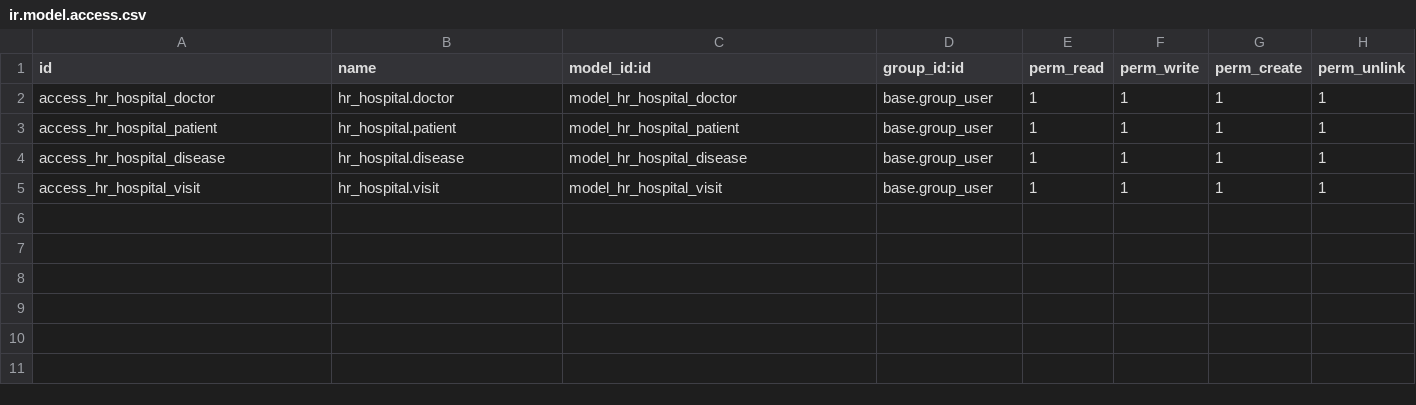
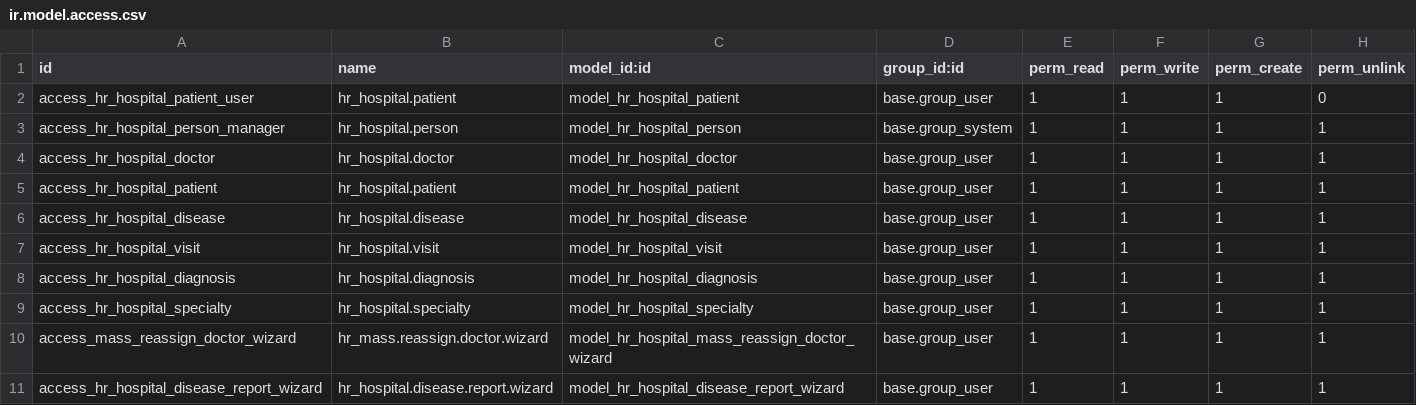
Before and after one commit to artrak/hr_hospital, a CSV file: security/ir.model.access.csv, drawn as a sheet.

```diff
--- a/security/ir.model.access.csv
+++ b/security/ir.model.access.csv
@@ -1,2 +1,4 @@
 id,name,model_id:id,group_id:id,perm_read,perm_write,perm_create,perm_unlink
+access_hr_hospital_patient_user,hr_hospital.patient,model_hr_hospital_patient,base.group_user,1,1,1,0
+access_hr_hospital_person_manager,hr_hospital.person,model_hr_hospital_person,base.group_system,1,1,1,1
 access_hr_hospital_doctor,hr_hospital.doctor,model_hr_hospital_doctor,base.group_user,1,1,1,1
@@ -5 +7,5 @@ access_hr_hospital_disease,hr_hospital.disease,model_hr_hospital_disease,base.gr
 access_hr_hospital_visit,hr_hospital.visit,model_hr_hospital_visit,base.group_user,1,1,1,1
+access_hr_hospital_diagnosis,hr_hospital.diagnosis,model_hr_hospital_diagnosis,base.group_user,1,1,1,1
+access_hr_hospital_specialty,hr_hospital.specialty,model_hr_hospital_specialty,base.group_user,1,1,1,1
+access_mass_reassign_doctor_wizard,hr_mass.reassign.doctor.wizard,model_hr_hospital_mass_reassign_doctor_wizard,base.group_user,1,1,1,1
+access_hr_hospital_disease_report_wizard,hr_hospital.disease.report.wizard,model_hr_hospital_disease_report_wizard,base.group_user,1,1,1,1
```
Also changed, not shown: 27 other files.
